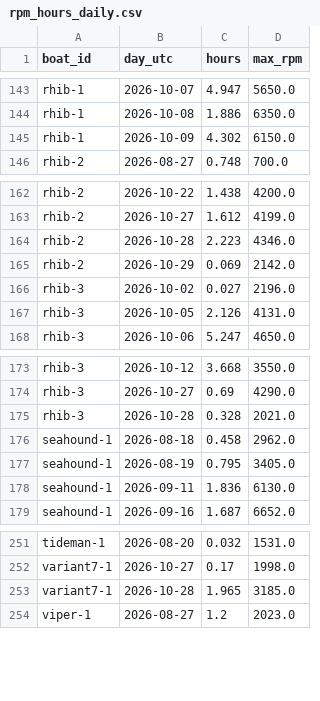
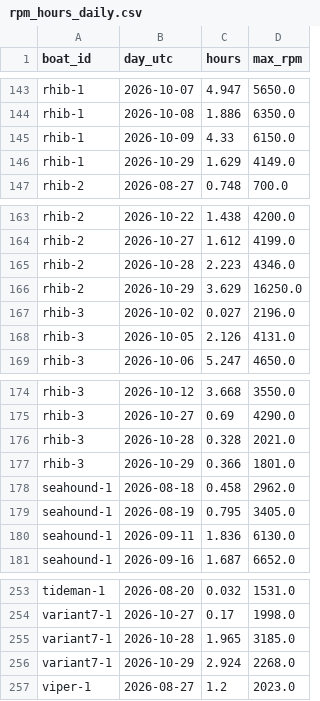
Before and after one commit to BillJavanainen/RPMReport, a CSV file: rpm_hours_daily.csv, drawn as a sheet; only a part is shown, gaps mark what is left out.

Commit message:
chore: update RPM hours report

```diff
--- a/rpm_hours_daily.csv
+++ b/rpm_hours_daily.csv
@@ -144,3 +144,4 @@ rhib-1,2026-10-07,4.947,5650.0
 rhib-1,2026-10-08,1.886,6350.0
-rhib-1,2026-10-09,4.302,6150.0
+rhib-1,2026-10-09,4.33,6150.0
+rhib-1,2026-10-29,1.629,4149.0
 rhib-2,2026-08-27,0.748,700.0
@@ -164,3 +165,3 @@ rhib-2,2026-10-27,1.612,4199.0
 rhib-2,2026-10-28,2.223,4346.0
-rhib-2,2026-10-29,0.069,2142.0
+rhib-2,2026-10-29,3.629,16250.0
 rhib-3,2026-10-02,0.027,2196.0
@@ -175,2 +176,3 @@ rhib-3,2026-10-27,0.69,4290.0
 rhib-3,2026-10-28,0.328,2021.0
+rhib-3,2026-10-29,0.366,1801.0
 seahound-1,2026-08-18,0.458,2962.0
@@ -253,2 +255,3 @@ variant7-1,2026-10-27,0.17,1998.0
 variant7-1,2026-10-28,1.965,3185.0
+variant7-1,2026-10-29,2.924,2268.0
 viper-1,2026-08-27,1.2,2023.0
```
